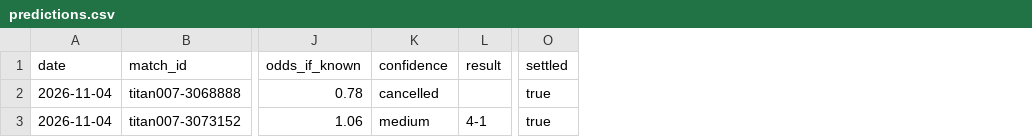
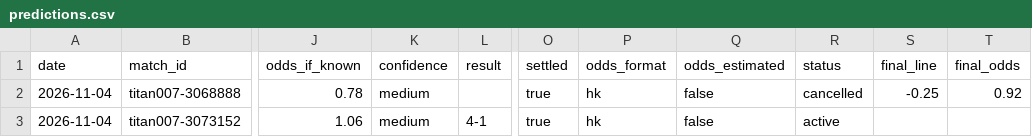
Before and after one commit to modouxin-dev/ah-predictions, a CSV file: data/predictions.csv, drawn as a sheet; only a part is shown, gaps mark what is left out; the diff names each change by its address in the sheet, - before the commit and + after, or states it on an @@ line.

Commit message:
predictions.csv v2: odds_format/odds_estimated/status/final_line/final_odds; settle by odds_format + range warnings; stats cancelled/odds_estimated; idempotent ah.migrate_csv; migrate data + regen stats

```diff
--- a/data/predictions.csv
+++ b/data/predictions.csv
+column P (odds_format), rows 2-3: hk | hk
+column Q (odds_estimated), rows 2-3: false | false
+column R (status), rows 2-3: cancelled | active
+column S (final_line), row 2: -0.25
+column T (final_odds), row 2: 0.92
-K2 (confidence): cancelled
+K2 (confidence): medium
```
Also changed, not shown: 8 other files.
